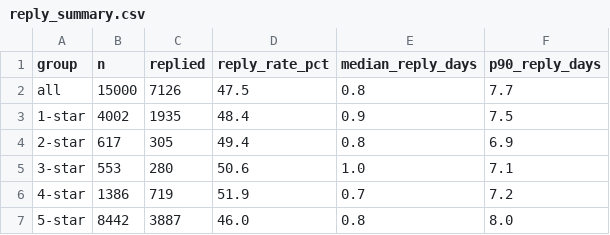
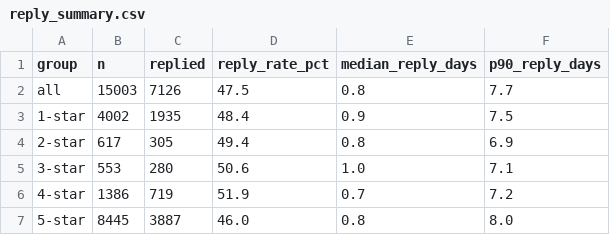
Before and after one commit to Harleen3108/moveinsync-ratings, a CSV file: reports/reply_summary.csv, drawn as a sheet.

```diff
--- a/reports/reply_summary.csv
+++ b/reports/reply_summary.csv
@@ -1,3 +1,3 @@
 group,n,replied,reply_rate_pct,median_reply_days,p90_reply_days
-all,15000,7126,47.5,0.8,7.7
+all,15003,7126,47.5,0.8,7.7
 1-star,4002,1935,48.4,0.9,7.5
@@ -6,2 +6,2 @@ all,15000,7126,47.5,0.8,7.7
 4-star,1386,719,51.9,0.7,7.2
-5-star,8442,3887,46.0,0.8,8.0
+5-star,8445,3887,46.0,0.8,8.0
```
Also changed, not shown: reports/crash_monthly_2026.csv, reports/monitor_flags.csv, 12 other files.
